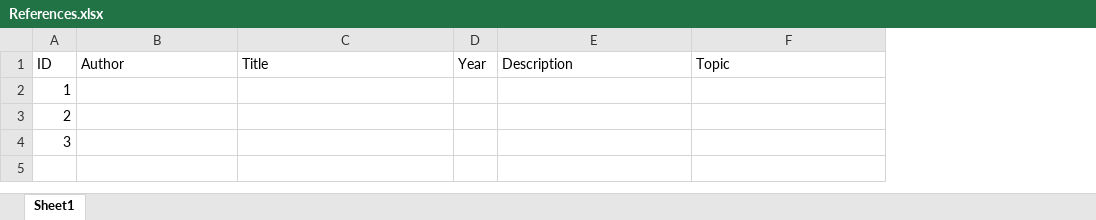
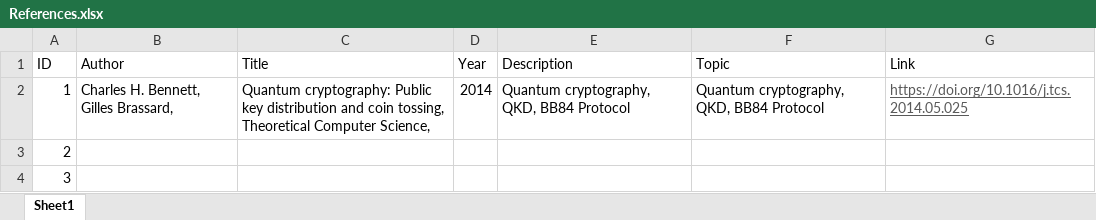
Before and after one commit to seemor3/bb84protocolsim, an Excel workbook: References.xlsx, sheet Sheet1, drawn as a sheet; values as stored, in another font and other column widths than the file's, no borders; table styles not drawn; the diff names each change by its address in the sheet, - before the commit and + after, or states it on an @@ line.

Commit message:
added python file, added a reference to References.xlsx

```diff
--- a/References.xlsx (sheet Sheet1)
+++ b/References.xlsx (sheet Sheet1)
+column G (Link), row 2: https://doi.org/10.1016/j.tcs.2014.05.025
-B2 (Author): (empty)
+B2 (Author): Charles H. Bennett, Gilles Brassard,
-C2 (Title): (empty)
+C2 (Title): Quantum cryptography: Public key distribution and coin tossing, Theoretical Computer Science,
-D2 (Year): (empty)
+D2 (Year): 2014
-E2 (Description): (empty)
+E2 (Description): Quantum cryptography, QKD, BB84 Protocol
-F2 (Topic): (empty)
+F2 (Topic): Quantum cryptography, QKD, BB84 Protocol
```
Also changed, not shown: 1 other file.
